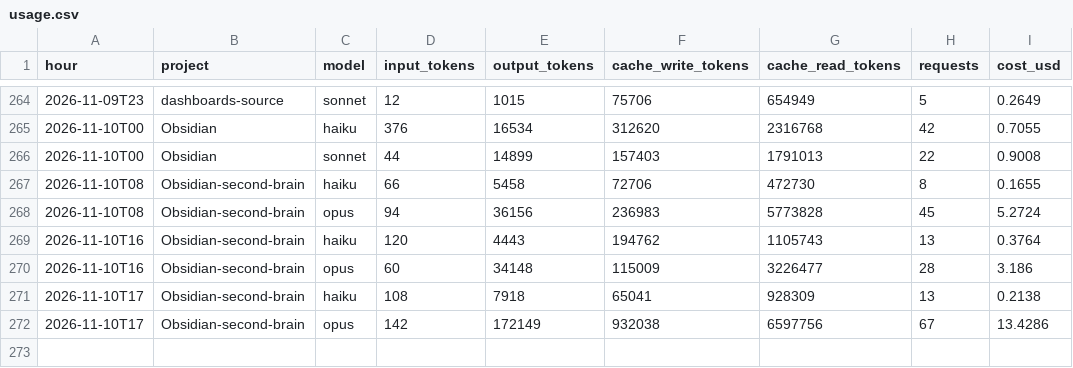
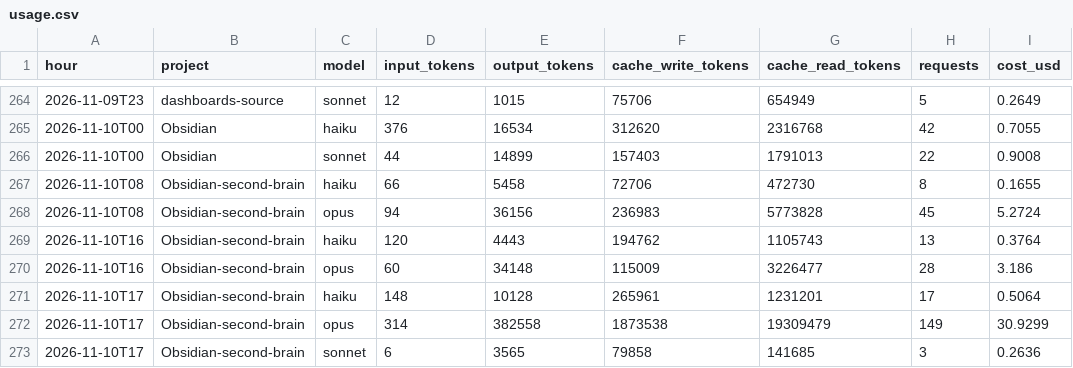
Before and after one commit to Baskers1/claude-usage-data, a CSV file: usage.csv, drawn as a sheet; only a part is shown, gaps mark what is left out.

Commit message:
usage 2026-11-10T18:16:11Z

```diff
--- a/usage.csv
+++ b/usage.csv
@@ -270,3 +270,4 @@ hour,project,model,input_tokens,output_tokens,cache_write_tokens,cache_read_toke
 2026-11-10T16,Obsidian-second-brain,opus,60,34148,115009,3226477,28,3.186
-2026-11-10T17,Obsidian-second-brain,haiku,108,7918,65041,928309,13,0.2138
-2026-11-10T17,Obsidian-second-brain,opus,142,172149,932038,6597756,67,13.4286
+2026-11-10T17,Obsidian-second-brain,haiku,148,10128,265961,1231201,17,0.5064
+2026-11-10T17,Obsidian-second-brain,opus,314,382558,1873538,19309479,149,30.9299
+2026-11-10T17,Obsidian-second-brain,sonnet,6,3565,79858,141685,3,0.2636
```
Also changed, not shown: sessions.csv, 1 other file.
